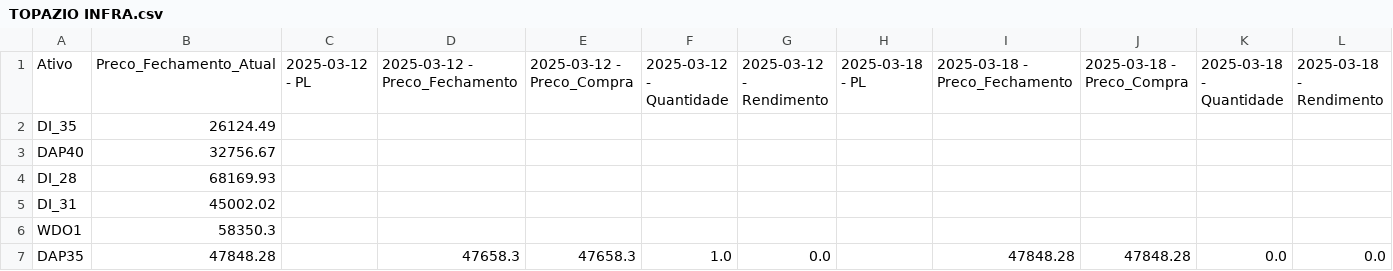
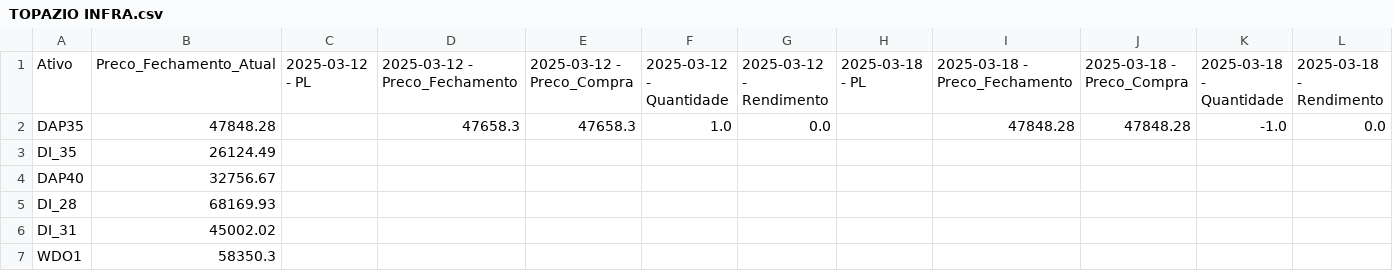
Before and after one commit to AFINVEST/Projeto-Gestao-Risco, a CSV file: BaseFundos/TOPAZIO INFRA.csv, drawn as a sheet.

```diff
--- a/BaseFundos/TOPAZIO INFRA.csv
+++ b/BaseFundos/TOPAZIO INFRA.csv
@@ -1,2 +1,3 @@
 Ativo,Preco_Fechamento_Atual,2025-03-12 - PL,2025-03-12 - Preco_Fechamento,2025-03-12 - Preco_Compra,2025-03-12 - Quantidade,2025-03-12 - Rendimento,2025-03-18 - PL,2025-03-18 - Preco_Fechamento,2025-03-18 - Preco_Compra,2025-03-18 - Quantidade,2025-03-18 - Rendimento
+DAP35,47848.28,,47658.3,47658.3,1.0,0.0,,47848.28,47848.28,-1.0,0.0
 DI_35,26124.49,,,,,,,,,,
@@ -6,2 +7 @@ DI_31,45002.02,,,,,,,,,,
 WDO1,58350.3,,,,,,,,,,
-DAP35,47848.28,,47658.3,47658.3,1.0,0.0,,47848.28,47848.28,0.0,0.0
```
Also changed, not shown: BaseFundos/AF DEB INCENTIVADAS.csv, BaseFundos/BH FIRF INFRA.csv, 5 other files.
